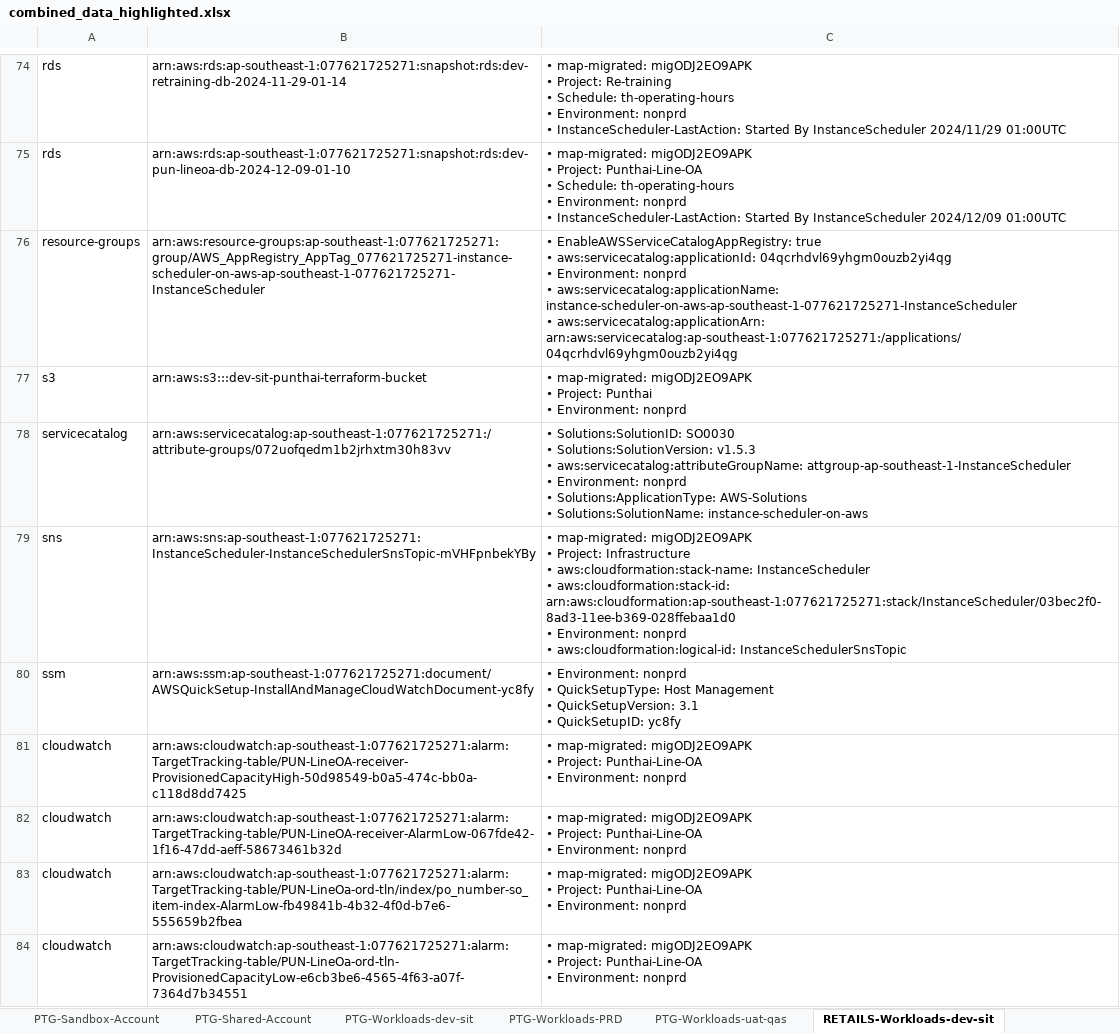
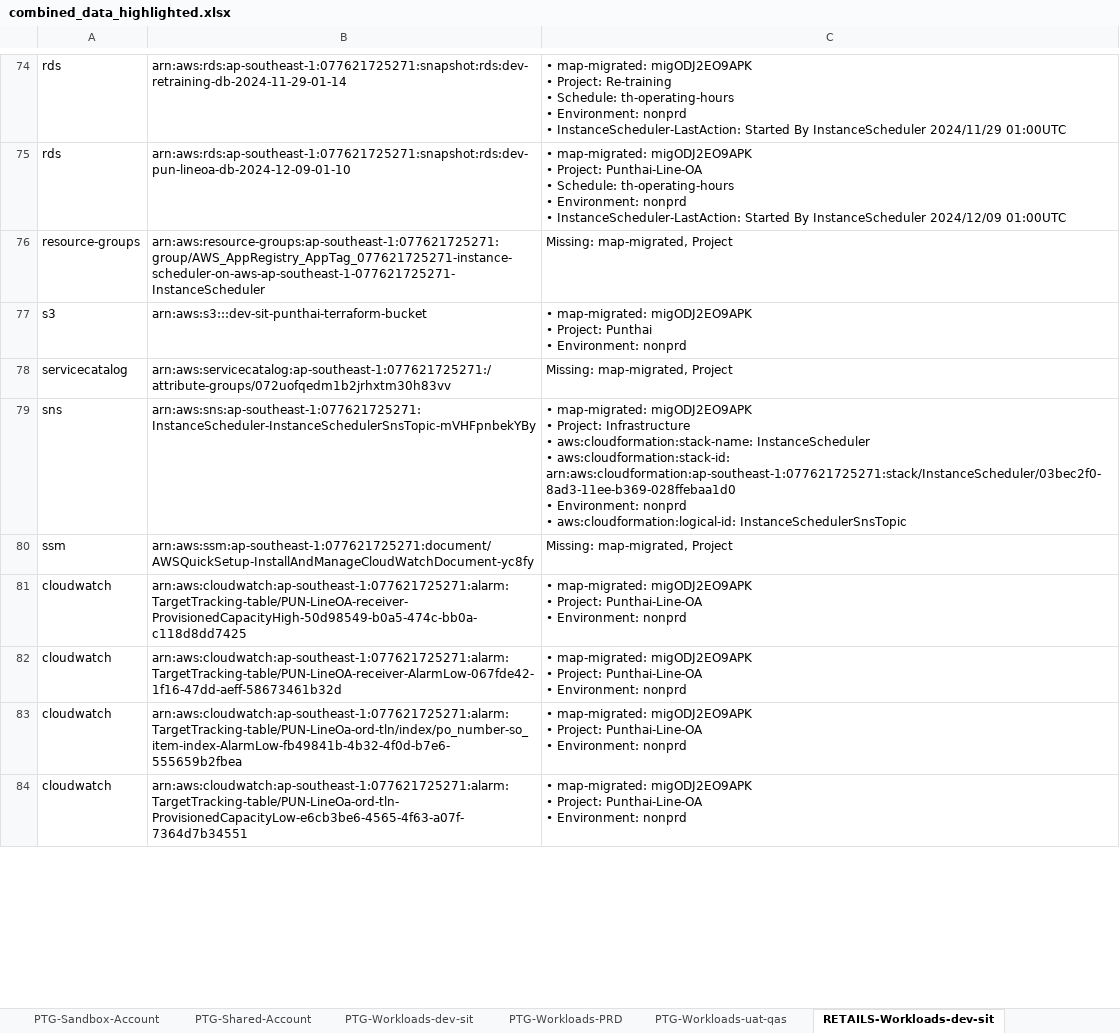
Before and after one commit to thanakrit410/Pandas, an Excel workbook: Python/JsonToCsv/csv/combined_data_highlighted.xlsx, sheet RETAILS-Workloads-dev-sit, drawn as a sheet; only a part is shown, gaps mark what is left out; values as stored, in another font and other column widths than the file's, no cell formats; ↵ is a line break in a cell; the diff covers the shown part only; the diff names each change by its address in the sheet, - before the commit and + after, or states it on an @@ line.

```diff
--- a/Python/JsonToCsv/csv/combined_data_highlighted.xlsx (sheet RETAILS-Workloads-dev-sit)
+++ b/Python/JsonToCsv/csv/combined_data_highlighted.xlsx (sheet RETAILS-Workloads-dev-sit)
-C76: • EnableAWSServiceCatalogAppRegistry: true ↵ • aws:servicecatalog:applicationId: 04qcrhdvl69yhgm0ouzb2yi4qg ↵ • Environment: nonprd ↵ • aws:servicecatalog:applicationName: instance-scheduler-on-aws-ap-southeast-1-077621725271-InstanceScheduler ↵ • aws:servicecatalog:applicationArn: arn:aws:servicecatalog:ap-southeast-1:077621725271:/applications/04qcrhdvl69yhgm0ouzb2yi4qg
+C76: Missing: map-migrated, Project
-C78: • Solutions:SolutionID: SO0030 ↵ • Solutions:SolutionVersion: v1.5.3 ↵ • aws:servicecatalog:attributeGroupName: attgroup-ap-southeast-1-InstanceScheduler ↵ • Environment: nonprd ↵ • Solutions:ApplicationType: AWS-Solutions ↵ • Solutions:SolutionName: instance-scheduler-on-aws
+C78: Missing: map-migrated, Project
-C80: • Environment: nonprd ↵ • QuickSetupType: Host Management ↵ • QuickSetupVersion: 3.1 ↵ • QuickSetupID: yc8fy
+C80: Missing: map-migrated, Project
```
Also changed, not shown: 208 edited cells elsewhere in this sheet, sheet MAXME-Workloads-PRD, sheet PTG-Workloads-uat-qas, sheet PTG-Workloads-PRD, sheet AUTOBACS-Workloads-uat-qas, sheet PTG-NetworkMgmt-PRD, sheet RETAILS-Workloads-uat-qas, 27 more sheets, cell formats, 4 other files.
